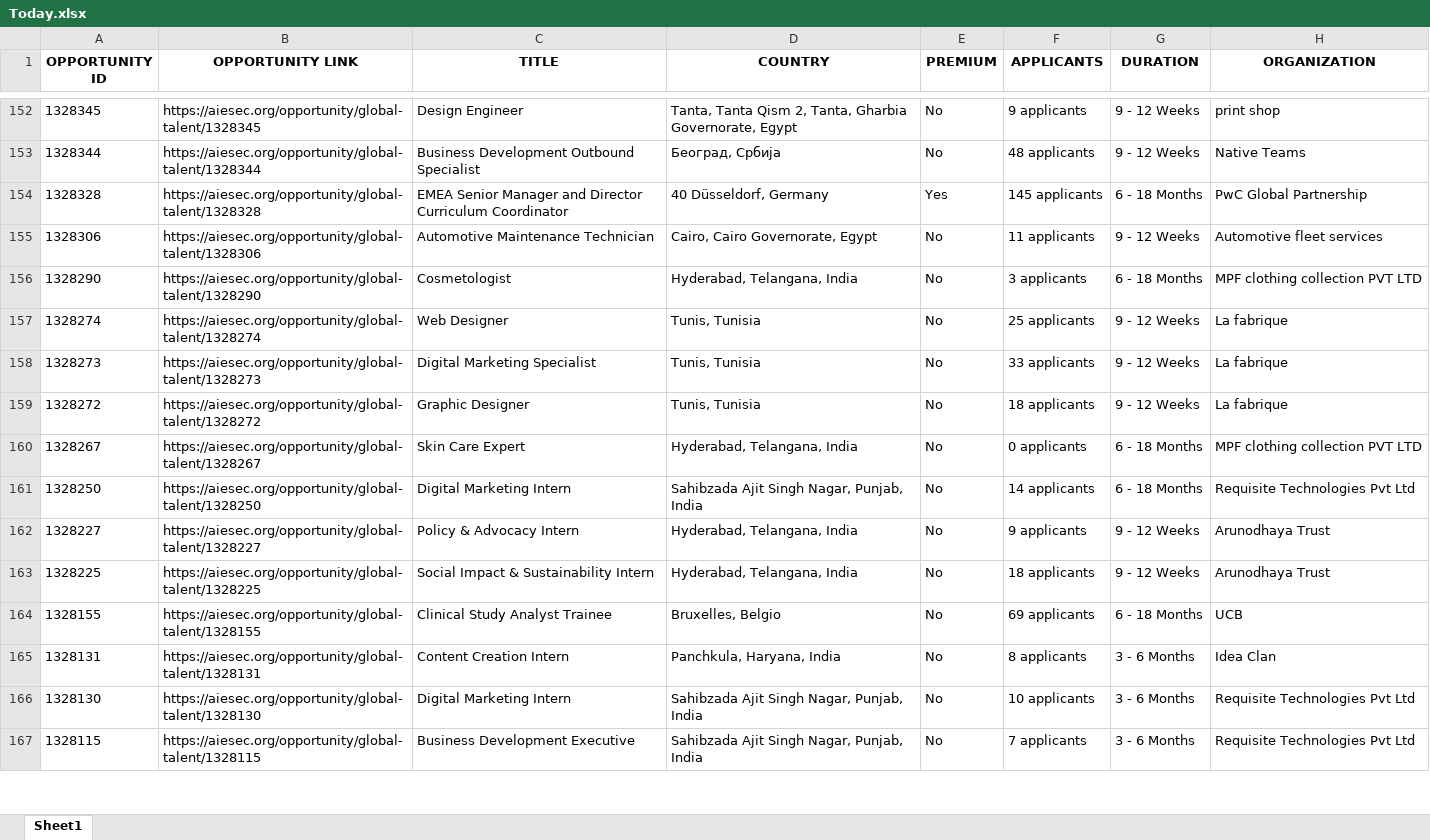
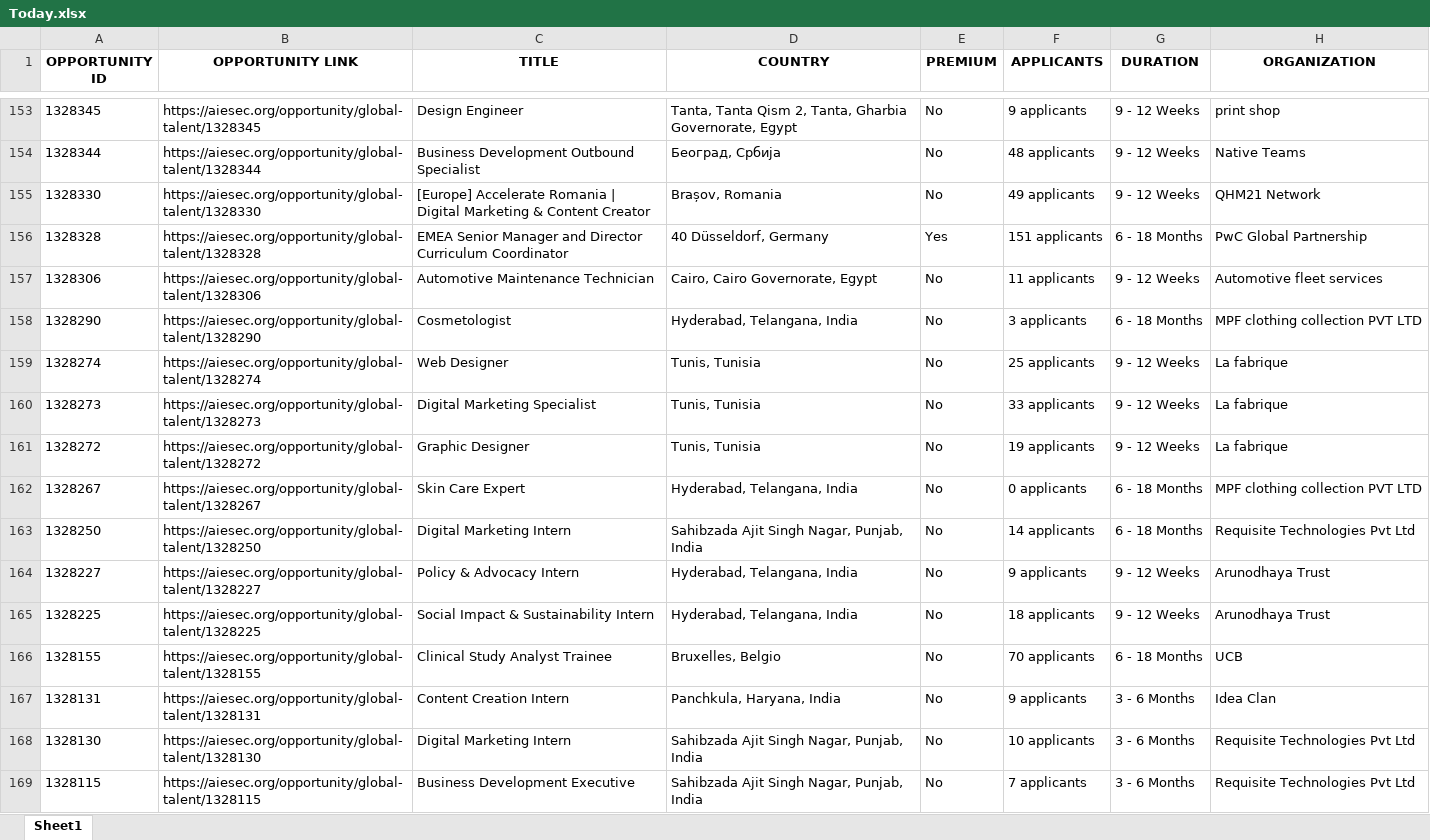
Before and after one commit to IbrahiimHassan/AIESEC_GUC, an Excel workbook: Today.xlsx, sheet Sheet1, drawn as a sheet; only a part is shown, gaps mark what is left out; values as stored, in another font and other column widths than the file's, no borders; addresses are those after the commit; the diff covers the shown part only; the diff names each change by its address in the sheet, - before the commit and + after, or states it on an @@ line.

```diff
--- a/Today.xlsx (sheet Sheet1)
+++ b/Today.xlsx (sheet Sheet1)
+row 155: 1328330 | https://aiesec.org/opportunity/global-talent/1328330 | [Europe] Accelerate Romania | Digital Marketing & Content Creator | Brașov, Romania | No | 49 applicants | 9 - 12 Weeks | QHM21 Network
-F156 (APPLICANTS): 145 applicants
+F156 (APPLICANTS): 151 applicants
-F161 (APPLICANTS): 18 applicants
+F161 (APPLICANTS): 19 applicants
-F166 (APPLICANTS): 69 applicants
+F166 (APPLICANTS): 70 applicants
-F167 (APPLICANTS): 8 applicants
+F167 (APPLICANTS): 9 applicants
```
Also changed, not shown: 14 added rows, 7 removed rows, 4 moved rows and 114 edited cells elsewhere in this sheet, New.xlsx, 1 other file.
